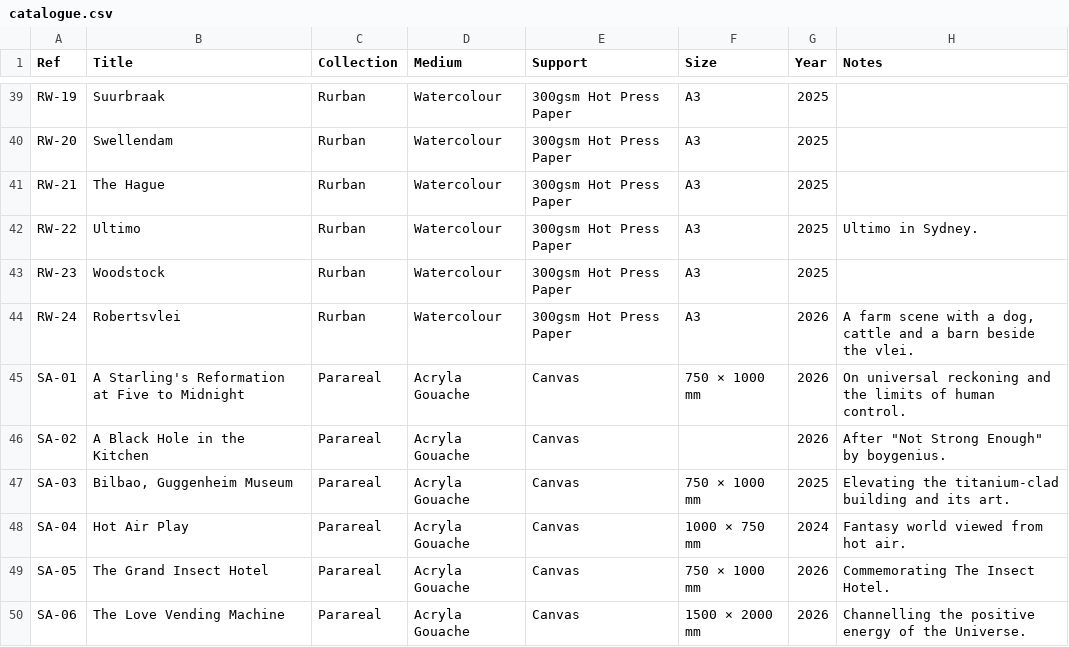
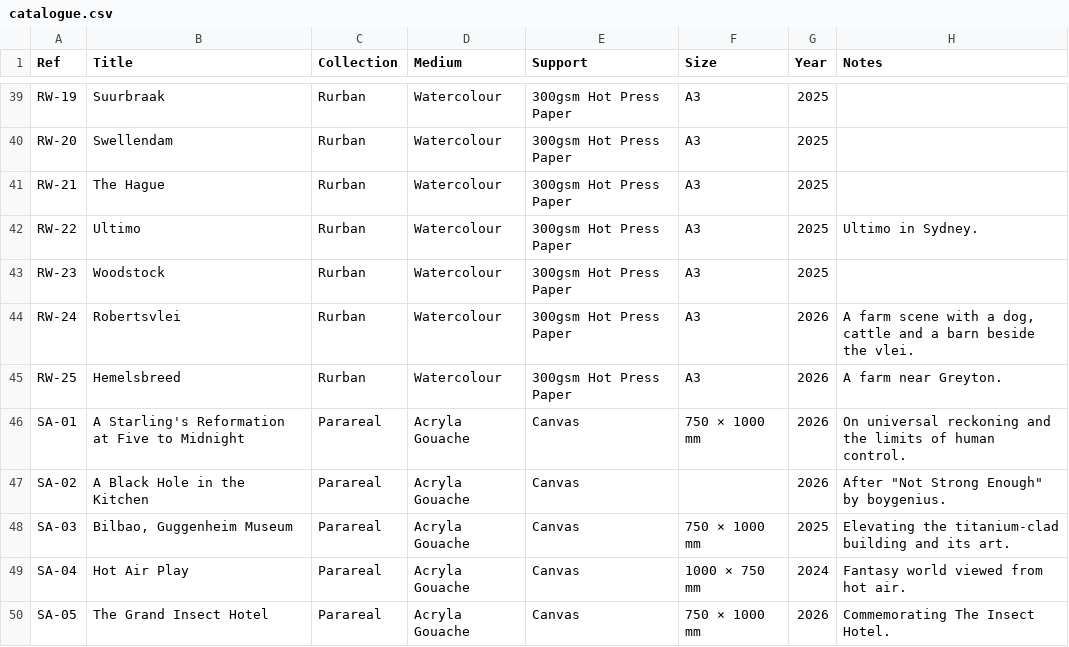
Before and after one commit to JonathanCGill/Jono-The-Artist, a CSV file: docs/catalogue.csv, drawn as a sheet; only a part is shown, gaps mark what is left out; the shorter side is filled out with more unchanged rows; the diff names each change by its address in the sheet, - before the commit and + after, or states it on an @@ line.

```diff
--- a/docs/catalogue.csv
+++ b/docs/catalogue.csv
+row 45: RW-25 | Hemelsbreed | Rurban | Watercolour | 300gsm Hot Press Paper | A3 | 2026 | A farm near Greyton.
```
Also changed, not shown: 3 other files.
